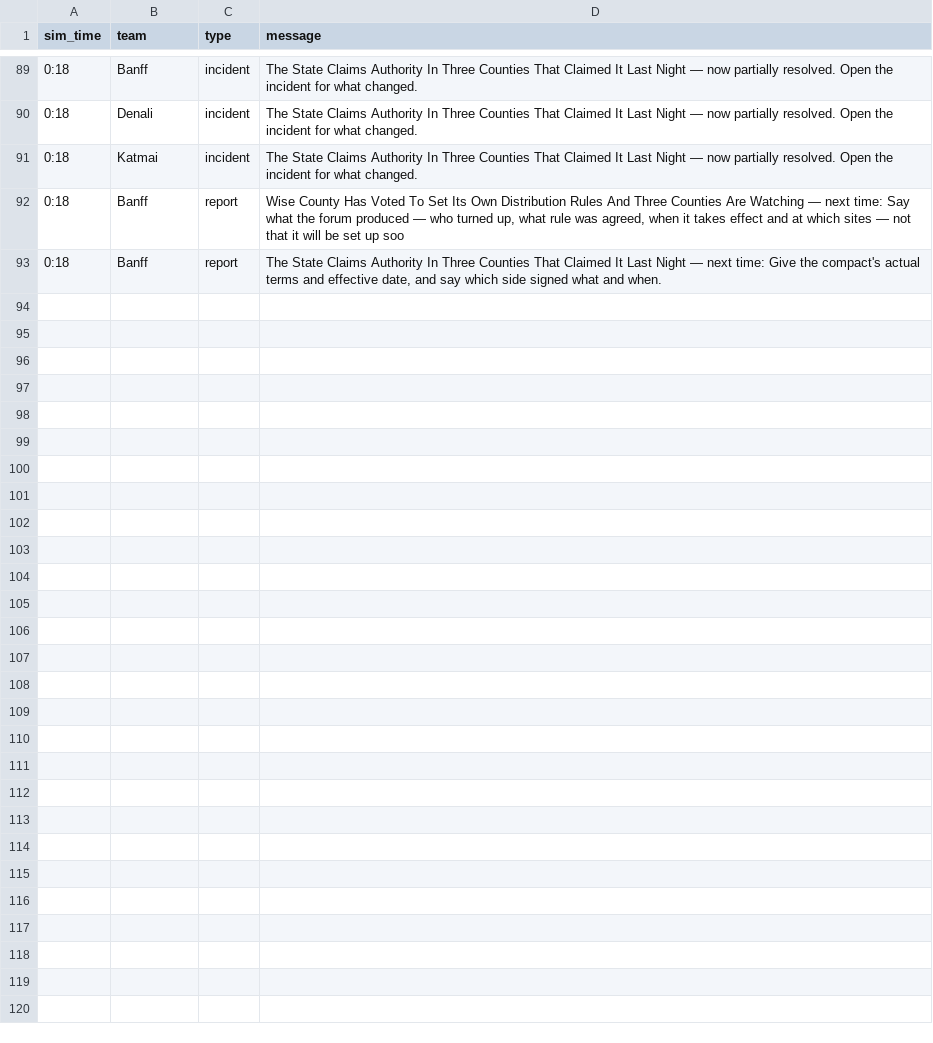
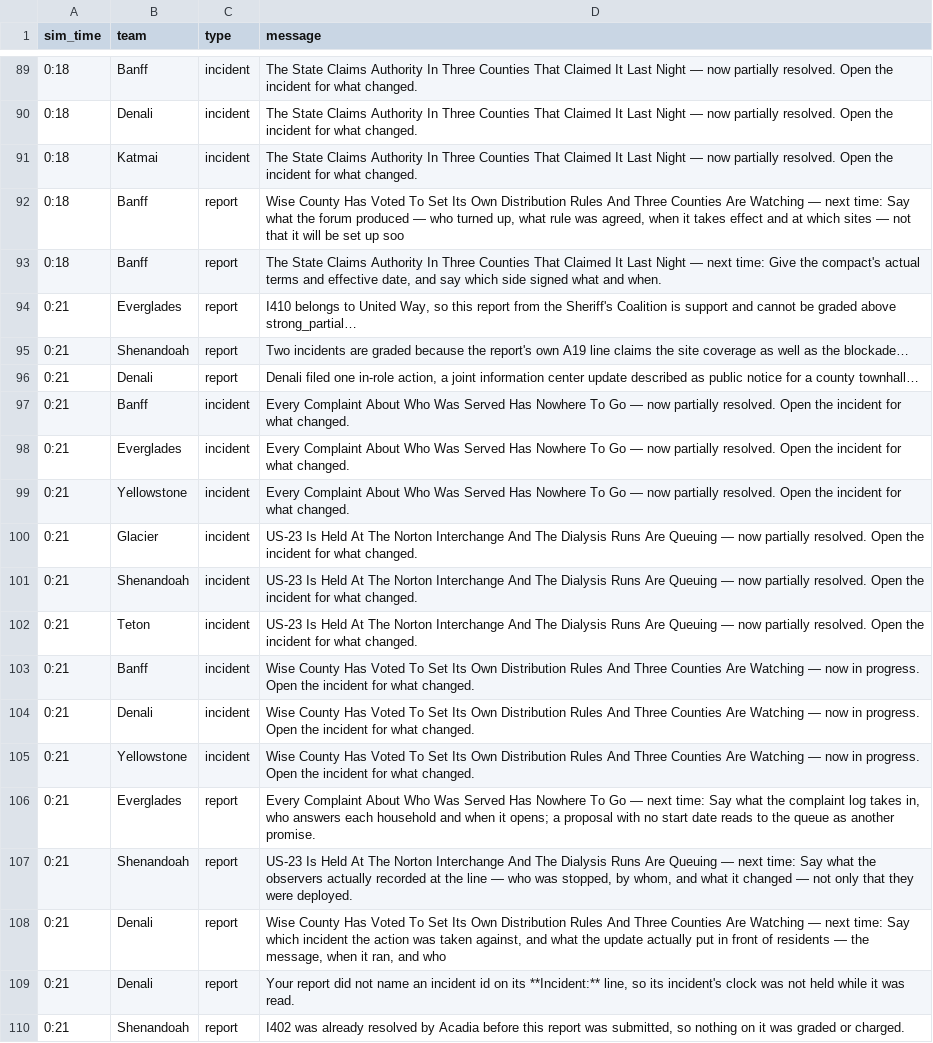
Before and after one commit to future-of-security/simulation-data, a CSV file: virginia-cascading-crisis/phase_4/notifications.csv, drawn as a sheet; only a part is shown, gaps mark what is left out; the diff names each change by its address in the sheet, - before the commit and + after, or states it on an @@ line.

Commit message:
phase 4 tick 20261001-125323: 3 submission(s)

```diff
--- a/virginia-cascading-crisis/phase_4/notifications.csv
+++ b/virginia-cascading-crisis/phase_4/notifications.csv
+row 94: 0:21 | Everglades | report | I410 belongs to United Way, so this report from the Sheriff's Coalition is support and cannot be graded above strong_partial…
+row 95: 0:21 | Shenandoah | report | Two incidents are graded because the report's own A19 line claims the site coverage as well as the blockade…
+row 96: 0:21 | Denali | report | Denali filed one in-role action, a joint information center update described as public notice for a county townhall…
+row 97: 0:21 | Banff | incident | Every Complaint About Who Was Served Has Nowhere To Go — now partially resolved. Open the incident for what changed.
+row 98: 0:21 | Everglades | incident | Every Complaint About Who Was Served Has Nowhere To Go — now partially resolved. Open the incident for what changed.
+row 99: 0:21 | Yellowstone | incident | Every Complaint About Who Was Served Has Nowhere To Go — now partially resolved. Open the incident for what changed.
+row 100: 0:21 | Glacier | incident | US-23 Is Held At The Norton Interchange And The Dialysis Runs Are Queuing — now partially resolved. Open the incident for what changed.
+row 101: 0:21 | Shenandoah | incident | US-23 Is Held At The Norton Interchange And The Dialysis Runs Are Queuing — now partially resolved. Open the incident for what changed.
+row 102: 0:21 | Teton | incident | US-23 Is Held At The Norton Interchange And The Dialysis Runs Are Queuing — now partially resolved. Open the incident for what changed.
+row 103: 0:21 | Banff | incident | Wise County Has Voted To Set Its Own Distribution Rules And Three Counties Are Watching — now in progress. Open the incident for what changed.
+row 104: 0:21 | Denali | incident | Wise County Has Voted To Set Its Own Distribution Rules And Three Counties Are Watching — now in progress. Open the incident for what changed.
+row 105: 0:21 | Yellowstone | incident | Wise County Has Voted To Set Its Own Distribution Rules And Three Counties Are Watching — now in progress. Open the incident for what changed.
+row 106: 0:21 | Everglades | report | Every Complaint About Who Was Served Has Nowhere To Go — next time: Say what the complaint log takes in, who answers each household and when it opens; a proposal with no start date reads to the queue as another promise.
+row 107: 0:21 | Shenandoah | report | US-23 Is Held At The Norton Interchange And The Dialysis Runs Are Queuing — next time: Say what the observers actually recorded at the line — who was stopped, by whom, and what it changed — not only that they were deployed.
+row 108: 0:21 | Denali | report | Wise County Has Voted To Set Its Own Distribution Rules And Three Counties Are Watching — next time: Say which incident the action was taken against, and what the update actually put in front of residents — the message, when it ran, and who
+row 109: 0:21 | Denali | report | Your report did not name an incident id on its **Incident:** line, so its incident's clock was not held while it was read.
+row 110: 0:21 | Shenandoah | report | I402 was already resolved by Acadia before this report was submitted, so nothing on it was graded or charged.
```
Also changed, not shown: 3 other files.
